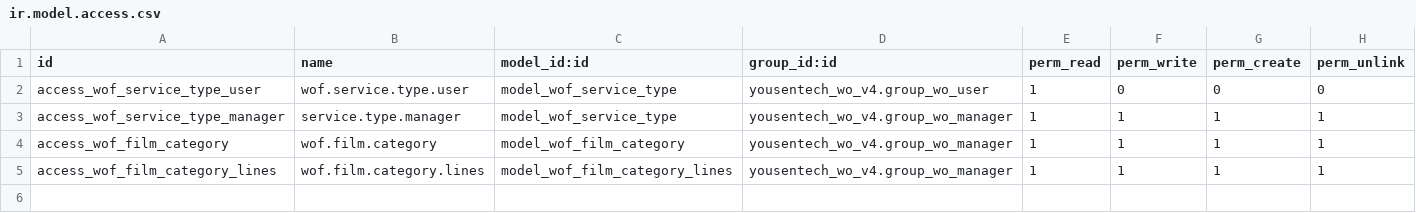
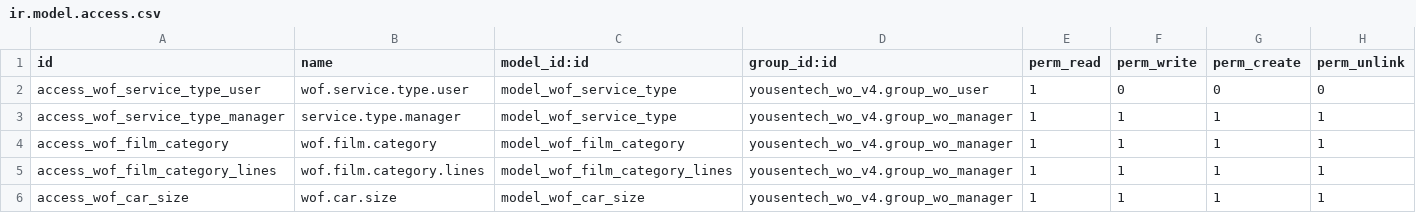
Before and after one commit to yousentech/yousentech_wo_v4, a CSV file: security/ir.model.access.csv, drawn as a sheet.

```diff
--- a/security/ir.model.access.csv
+++ b/security/ir.model.access.csv
@@ -5 +5,2 @@ access_wof_film_category,wof.film.category,model_wof_film_category,yousentech_wo
 access_wof_film_category_lines,wof.film.category.lines,model_wof_film_category_lines,yousentech_wo_v4.group_wo_manager,1,1,1,1
+access_wof_car_size,wof.car.size,model_wof_car_size,yousentech_wo_v4.group_wo_manager,1,1,1,1
```
Also changed, not shown: 2 other files.
